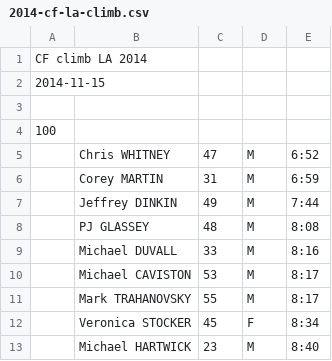
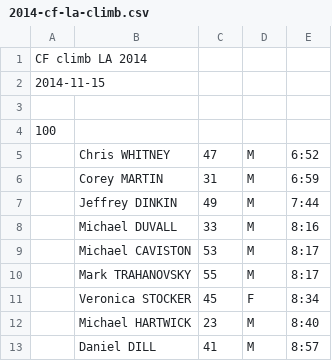
Before and after one commit to joduncan/RaceScoring, a CSV file: data/2014-cf-la-climb.csv, drawn as a sheet; only a part is shown; the shorter side is filled out with more unchanged rows.

```diff
--- a/data/2014-cf-la-climb.csv
+++ b/data/2014-cf-la-climb.csv
@@ -7,3 +7,2 @@ CF climb LA 2014
 ,Jeffrey DINKIN,49,M,7:44
-,PJ GLASSEY,48,M,8:08
 ,Michael DUVALL,33,M,8:16
```
Also changed, not shown: data/2014-cf-climb-300N.csv, data/2014-seattle-40.csv, 1 other file.
